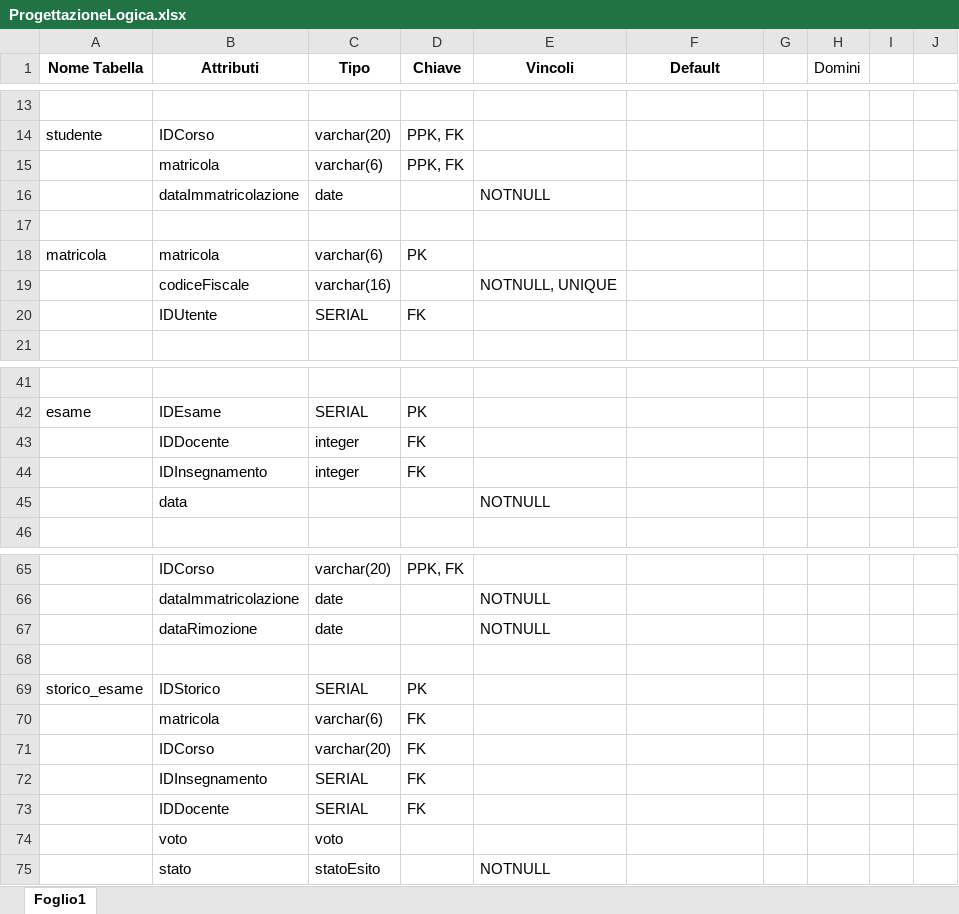
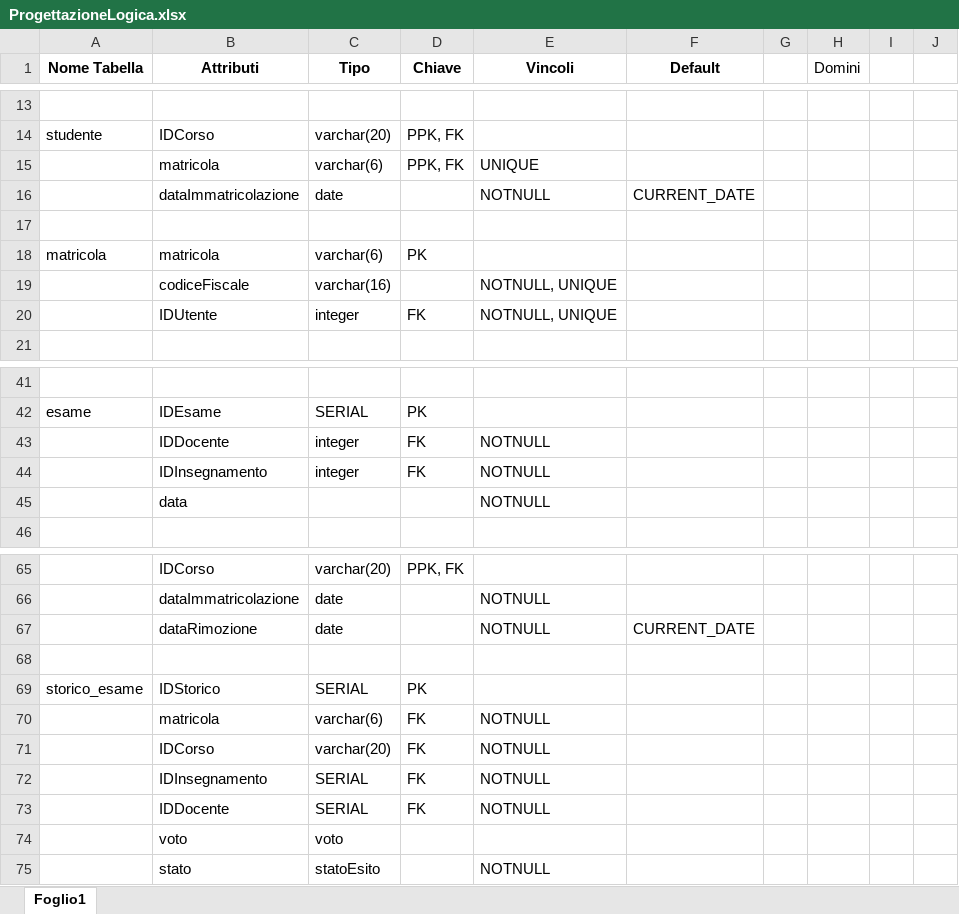
Before and after one commit to michelebolis/UniversityExamSystem, an Excel workbook: ProgettazioneLogica.xlsx, sheet Foglio1, drawn as a sheet; only a part is shown, gaps mark what is left out; values as stored, in another font and other column widths than the file's, no borders; the diff names each change by its address in the sheet, - before the commit and + after, or states it on an @@ line.

```diff
--- a/ProgettazioneLogica.xlsx (sheet Foglio1)
+++ b/ProgettazioneLogica.xlsx (sheet Foglio1)
-E15 (Vincoli): (empty)
+E15 (Vincoli): UNIQUE
-F16 (Default): (empty)
+F16 (Default): CURRENT_DATE
-C20 (Tipo): SERIAL
+C20 (Tipo): integer
-E20 (Vincoli): (empty)
+E20 (Vincoli): NOTNULL, UNIQUE
-E43:E44 (Vincoli): (empty)
+E43:E44 (Vincoli): NOTNULL
-F67 (Default): (empty)
+F67 (Default): CURRENT_DATE
-E70:E73 (Vincoli): (empty)
+E70:E73 (Vincoli): NOTNULL
```
Also changed, not shown: 2 other files.
